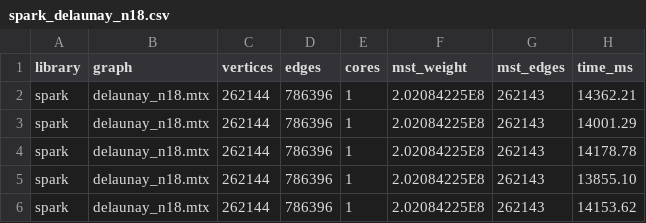
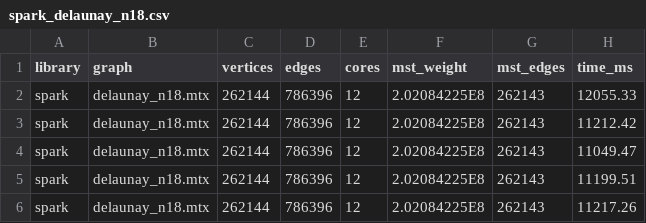
Before and after one commit to vladyoslav/graphs_analysis, a CSV file: boruvka/experiment_graph_types/results/spark_delaunay_n18.csv, drawn as a sheet.

```diff
--- a/boruvka/experiment_graph_types/results/spark_delaunay_n18.csv
+++ b/boruvka/experiment_graph_types/results/spark_delaunay_n18.csv
@@ -1,6 +1,6 @@
 library,graph,vertices,edges,cores,mst_weight,mst_edges,time_ms
-spark,delaunay_n18.mtx,262144,786396,1,2.02084225E8,262143,14362.21
-spark,delaunay_n18.mtx,262144,786396,1,2.02084225E8,262143,14001.29
-spark,delaunay_n18.mtx,262144,786396,1,2.02084225E8,262143,14178.78
-spark,delaunay_n18.mtx,262144,786396,1,2.02084225E8,262143,13855.10
-spark,delaunay_n18.mtx,262144,786396,1,2.02084225E8,262143,14153.62
+spark,delaunay_n18.mtx,262144,786396,12,2.02084225E8,262143,12055.33
+spark,delaunay_n18.mtx,262144,786396,12,2.02084225E8,262143,11212.42
+spark,delaunay_n18.mtx,262144,786396,12,2.02084225E8,262143,11049.47
+spark,delaunay_n18.mtx,262144,786396,12,2.02084225E8,262143,11199.51
+spark,delaunay_n18.mtx,262144,786396,12,2.02084225E8,262143,11217.26
```
Also changed, not shown: boruvka/experiment_graph_types/results/spark_delaunay_n17.csv, boruvka/experiment_graph_types/results/spark_delaunay_n20.csv, 53 other files.
